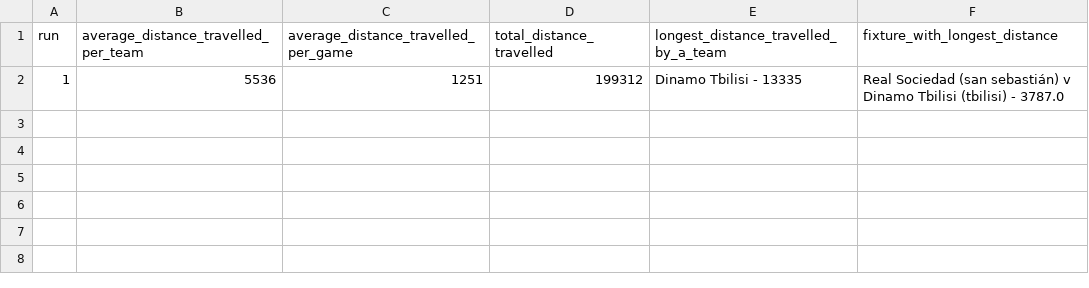
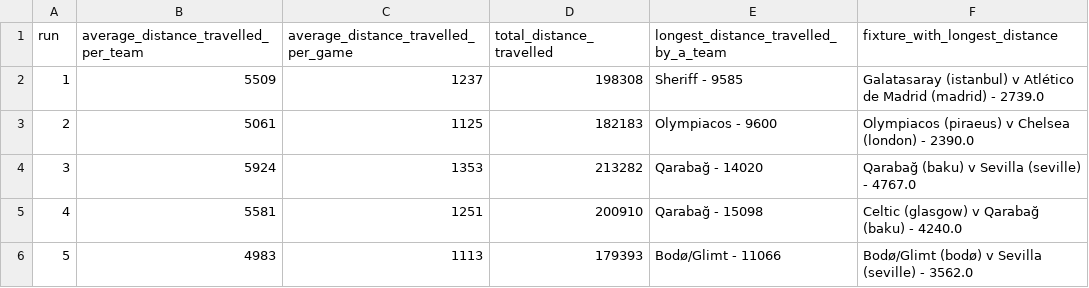
Before and after one commit to Pengu1n-2001/UEFA-Champions-League-Fixture-Sustainability, a CSV file: Fixtures, Tables and Results/Stats/run_distance_analysis.csv, drawn as a sheet; removed rows and columns are numbered as before the commit, all else as after; the diff names each change by its address in the sheet, - before the commit and + after, or states it on an @@ line.

```diff
--- a/Fixtures, Tables and Results/Stats/run_distance_analysis.csv
+++ b/Fixtures, Tables and Results/Stats/run_distance_analysis.csv
-row 2: 1 | 5536 | 1251 | 199312 | Dinamo Tbilisi - 13335 | Real Sociedad (san sebastián) v Dinamo Tbilisi (tbilisi) - 3787.0
+row 2: 1 | 5509 | 1237 | 198308 | Sheriff - 9585 | Galatasaray (istanbul) v Atlético de Madrid (madrid) - 2739.0
+row 3: 2 | 5061 | 1125 | 182183 | Olympiacos - 9600 | Olympiacos (piraeus) v Chelsea (london) - 2390.0
+row 4: 3 | 5924 | 1353 | 213282 | Qarabağ - 14020 | Qarabağ (baku) v Sevilla (seville) - 4767.0
+row 5: 4 | 5581 | 1251 | 200910 | Qarabağ - 15098 | Celtic (glasgow) v Qarabağ (baku) - 4240.0
+row 6: 5 | 4983 | 1113 | 179393 | Bodø/Glimt - 11066 | Bodø/Glimt (bodø) v Sevilla (seville) - 3562.0
```
Also changed, not shown: Fixtures, Tables and Results/Fixtures for Distance Calculation/league_stage_and_poko_fixtures.csv, Fixtures, Tables and Results/Fixtures for Distance Calculation/league_stage_and_poko_fixtures_distances.csv, 57 other files.
